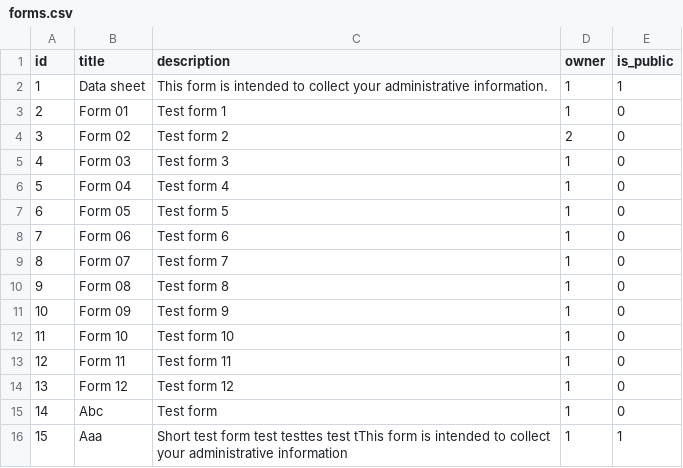
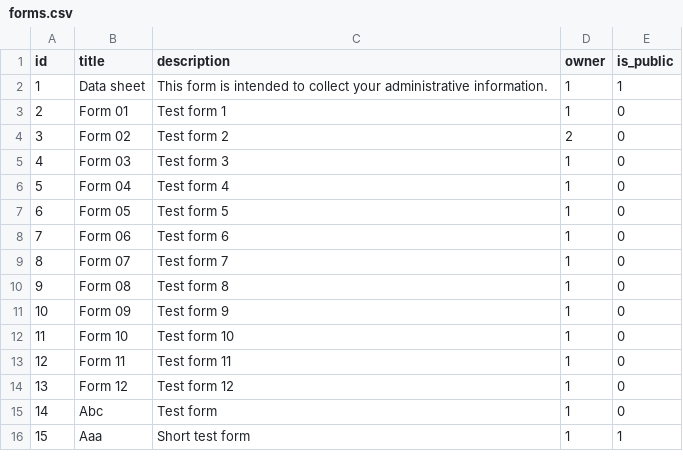
Before and after one commit to aouadev/forms-clone-angular-dotnet, a CSV file: backend/Models/Data/forms.csv, drawn as a sheet.

```diff
--- a/backend/Models/Data/forms.csv
+++ b/backend/Models/Data/forms.csv
@@ -15,2 +15,2 @@
 14;Abc;Test form;1;0
-15;Aaa;Short test form test testtes test tThis form is intended to collect your administrative information;1;1
+15;Aaa;Short test form;1;1
```
Also changed, not shown: 16 other files.
